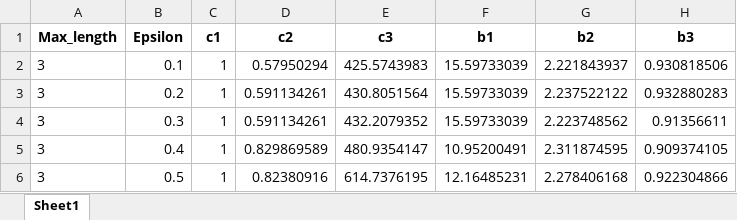
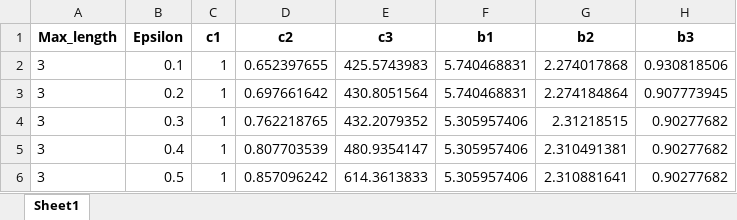
Before and after one commit to wang-mengying/modis, an Excel workbook: Dataset/Kaggle/results/ml3/no_best.xlsx, sheet Sheet1, drawn as a sheet; values as stored, in another font and other column widths than the file's, no borders; the diff names each change by its address in the sheet, - before the commit and + after, or states it on an @@ line.

```diff
--- a/Dataset/Kaggle/results/ml3/no_best.xlsx (sheet Sheet1)
+++ b/Dataset/Kaggle/results/ml3/no_best.xlsx (sheet Sheet1)
-D2 (c2): 0.57950294
+D2 (c2): 0.652397655
-F2:F3 (b1): 15.59733039
+F2:F3 (b1): 5.740468831
-G2 (b2): 2.221843937
+G2 (b2): 2.274017868
-D3 (c2): 0.591134261
+D3 (c2): 0.697661642
-G3 (b2): 2.237522122
+G3 (b2): 2.274184864
-H3 (b3): 0.932880283
+H3 (b3): 0.907773945
-D4 (c2): 0.591134261
+D4 (c2): 0.762218765
-F4 (b1): 15.59733039
+F4 (b1): 5.305957406
-G4 (b2): 2.223748562
+G4 (b2): 2.31218515
-H4 (b3): 0.91356611
+H4 (b3): 0.90277682
-D5 (c2): 0.829869589
+D5 (c2): 0.807703539
-F5 (b1): 10.95200491
+F5 (b1): 5.305957406
-G5 (b2): 2.311874595
+G5 (b2): 2.310491381
-H5 (b3): 0.909374105
+H5 (b3): 0.90277682
-D6 (c2): 0.82380916
+D6 (c2): 0.857096242
-E6 (c3): 614.7376195
+E6 (c3): 614.3613833
-F6 (b1): 12.16485231
+F6 (b1): 5.305957406
-G6 (b2): 2.278406168
+G6 (b2): 2.310881641
-H6 (b3): 0.922304866
+H6 (b3): 0.90277682
```
Also changed, not shown: Dataset/Kaggle/results/ml2/apx_best.xlsx, Dataset/Kaggle/results/ml2/no_best.xlsx, 27 other files.
